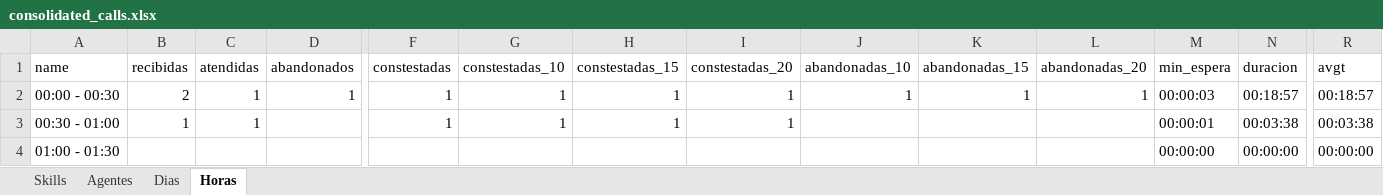
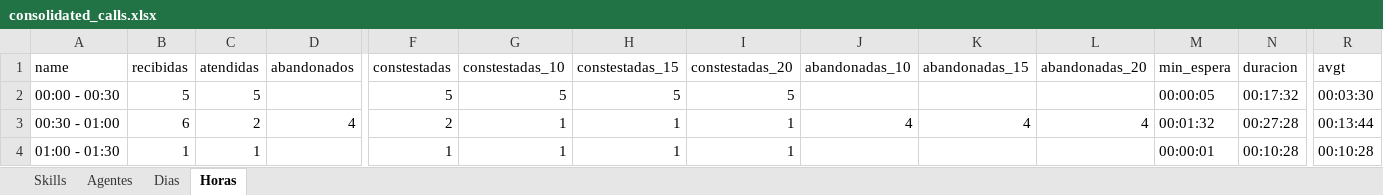
Before and after one commit to jdelacruz2712/reportes_calls, an Excel workbook: public/exports/consolidated_calls.xlsx, sheet Horas, drawn as a sheet; only a part is shown, gaps mark what is left out; values as stored, in another font and other column widths than the file's, no borders; removed rows and columns are numbered as before the commit, all else as after; rows hold the shown columns only; the diff covers the shown part only; the diff names each change by its address in the sheet, - before the commit and + after, or states it on an @@ line.

```diff
--- a/public/exports/consolidated_calls.xlsx (sheet Horas)
+++ b/public/exports/consolidated_calls.xlsx (sheet Horas)
-B2 (recibidas): 2
+B2 (recibidas): 5
-C2 (atendidas): 1
+C2 (atendidas): 5
-D2 (abandonados): 1
+D2 (abandonados): (empty)
-F2 (constestadas): 1
+F2 (constestadas): 5
-G2 (constestadas_10): 1
+G2 (constestadas_10): 5
-H2 (constestadas_15): 1
+H2 (constestadas_15): 5
-I2 (constestadas_20): 1
+I2 (constestadas_20): 5
-J2 (abandonadas_10): 1
+J2 (abandonadas_10): (empty)
-K2 (abandonadas_15): 1
+K2 (abandonadas_15): (empty)
-L2 (abandonadas_20): 1
+L2 (abandonadas_20): (empty)
-M2 (min_espera): 00:00:03
+M2 (min_espera): 00:00:05
-N2 (duracion): 00:18:57
+N2 (duracion): 00:17:32
-R2 (avgt): 00:18:57
+R2 (avgt): 00:03:30
+row 3: 00:30 - 01:00 | 6 | 2 | 4 | 2 | 1 | 1 | 1 | 4 | 4 | 4 | 00:01:32 | 00:27:28 | 00:13:44
-A4 (name): 00:30 - 01:00
+A4 (name): 01:00 - 01:30
-N4 (duracion): 00:03:38
+N4 (duracion): 00:10:28
-R4 (avgt): 00:03:38
+R4 (avgt): 00:10:28
-row 4: 01:00 - 01:30 |  |  |  |  |  |  |  |  |  |  | 00:00:00 | 00:00:00 | 00:00:00
```
Also changed, not shown: 329 edited cells elsewhere in this sheet, sheet Agentes, sheet Skills, sheet Dias, public/exports/inbound_calls.xlsx, public/exports/outgoing_calls.xlsx, 31 other files.
